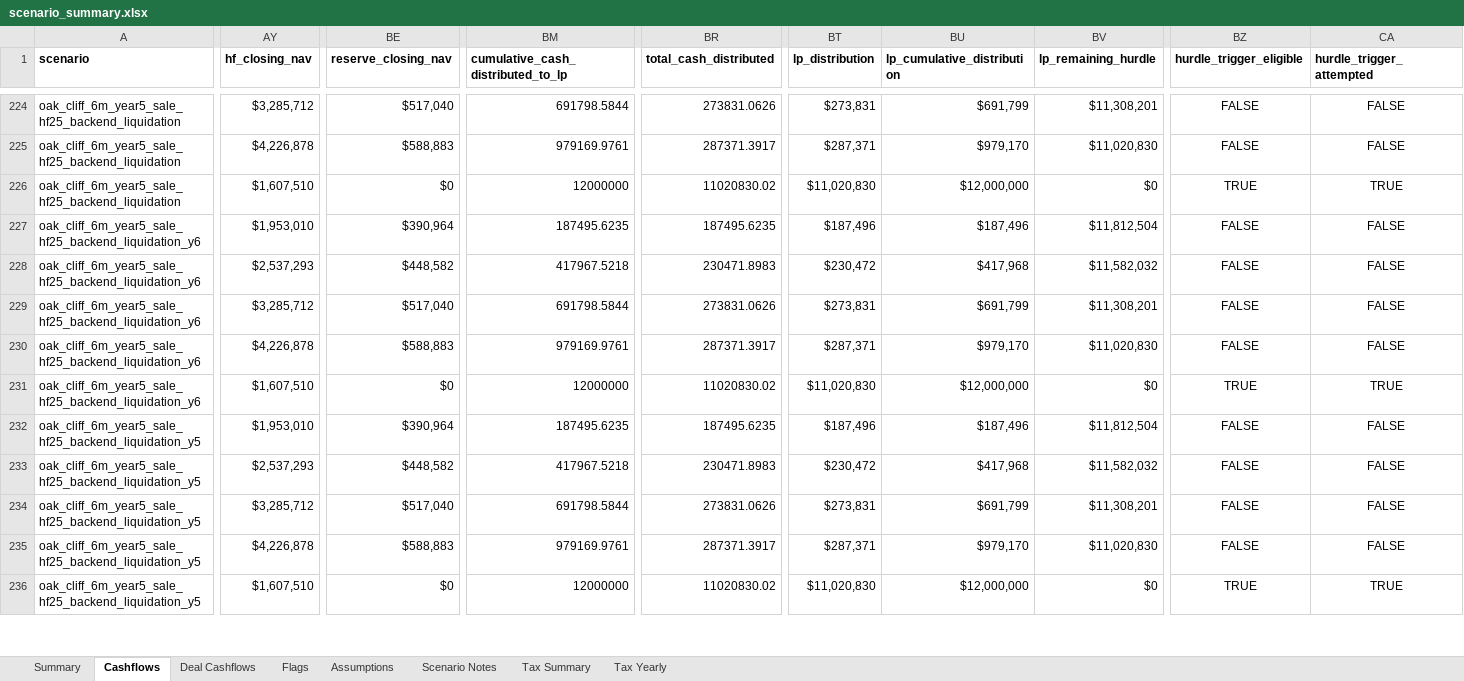
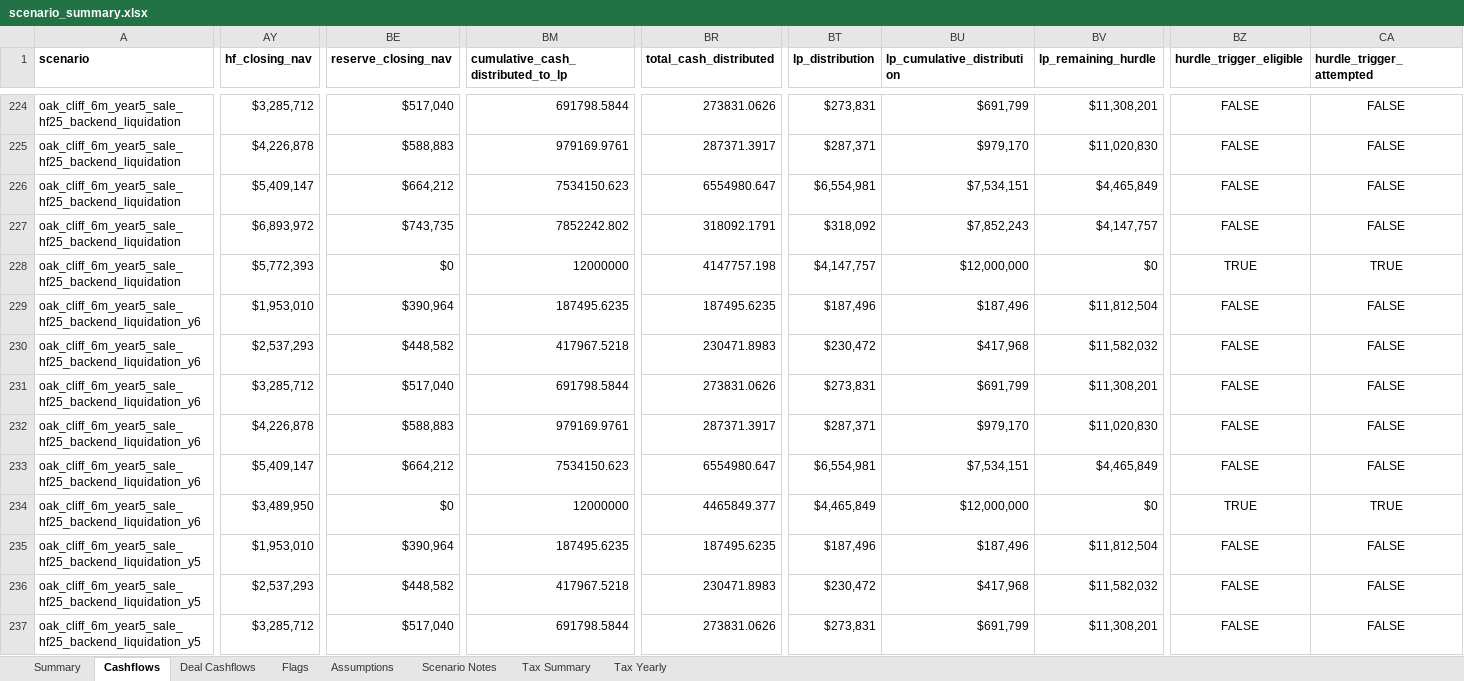
Before and after one commit to watermullon/hybrid_econ_model, an Excel workbook: outputs/scenario_summary.xlsx, sheet Cashflows, drawn as a sheet; only a part is shown, gaps mark what is left out; the shorter side is filled out with more unchanged rows; values as stored, in another font and other column widths than the file's, no borders; addresses are those after the commit; rows hold the shown columns only; the diff covers the shown part only; the diff names each change by its address in the sheet, - before the commit and + after, or states it on an @@ line.

Commit message:
Respect backend trigger target years

```diff
--- a/outputs/scenario_summary.xlsx (sheet Cashflows)
+++ b/outputs/scenario_summary.xlsx (sheet Cashflows)
-AY226 (hf_closing_nav): $1,607,510
+AY226 (hf_closing_nav): $5,409,147
-BE226 (reserve_closing_nav): $0
+BE226 (reserve_closing_nav): $664,212
-BM226: 12000000
+BM226: 7534150.623
-BR226 (total_cash_distributed): 11020830.02
+BR226 (total_cash_distributed): 6554980.647
-BT226 (lp_distribution): $11,020,830
+BT226 (lp_distribution): $6,554,981
-BU226 (lp_cumulative_distribution): $12,000,000
+BU226 (lp_cumulative_distribution): $7,534,151
-BV226 (lp_remaining_hurdle): $0
+BV226 (lp_remaining_hurdle): $4,465,849
-BZ226 (hurdle_trigger_eligible): TRUE
+BZ226 (hurdle_trigger_eligible): FALSE
-CA226 (hurdle_trigger_attempted): TRUE
+CA226 (hurdle_trigger_attempted): FALSE
+row 227: oak_cliff_6m_year5_sale_hf25_backend_liquidation | $6,893,972 | $743,735 | 7852242.802 | 318092.1791 | $318,092 | $7,852,243 | $4,147,757 | FALSE | FALSE
+row 228: oak_cliff_6m_year5_sale_hf25_backend_liquidation | $5,772,393 | $0 | 12000000 | 4147757.198 | $4,147,757 | $12,000,000 | $0 | TRUE | TRUE
-AY233 (hf_closing_nav): $1,607,510
+AY233 (hf_closing_nav): $5,409,147
-BE233 (reserve_closing_nav): $0
+BE233 (reserve_closing_nav): $664,212
-BM233: 12000000
+BM233: 7534150.623
-BR233 (total_cash_distributed): 11020830.02
+BR233 (total_cash_distributed): 6554980.647
-BT233 (lp_distribution): $11,020,830
+BT233 (lp_distribution): $6,554,981
-BU233 (lp_cumulative_distribution): $12,000,000
+BU233 (lp_cumulative_distribution): $7,534,151
-BV233 (lp_remaining_hurdle): $0
+BV233 (lp_remaining_hurdle): $4,465,849
-BZ233 (hurdle_trigger_eligible): TRUE
+BZ233 (hurdle_trigger_eligible): FALSE
-CA233 (hurdle_trigger_attempted): TRUE
+CA233 (hurdle_trigger_attempted): FALSE
+row 234: oak_cliff_6m_year5_sale_hf25_backend_liquidation_y6 | $3,489,950 | $0 | 12000000 | 4465849.377 | $4,465,849 | $12,000,000 | $0 | TRUE | TRUE
```
Also changed, not shown: 2 added rows and 33 edited cells elsewhere in this sheet, sheet Deal Cashflows, sheet Tax Yearly, sheet Summary, sheet Flags, sheet Tax Summary, sheet Assumptions, 25 other files.
